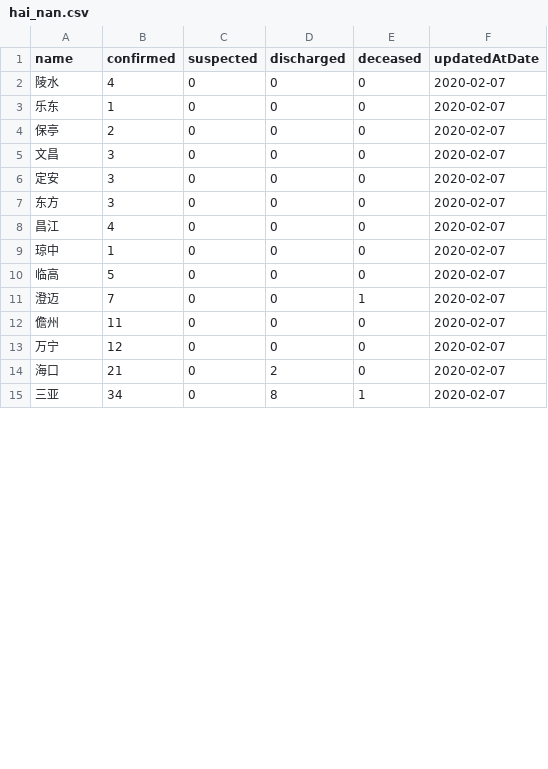
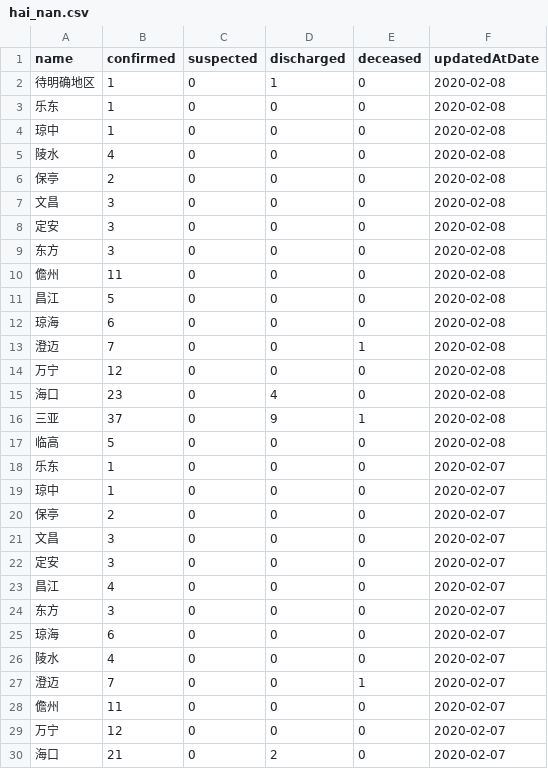
Before and after one commit to fantasticfears-stage/ncov-zh, a CSV file: public/data/provinces/hai_nan.csv, drawn as a sheet; only a part is shown; the shorter side is filled out with more unchanged rows; the diff covers the shown part only.

```diff
--- a/public/data/provinces/hai_nan.csv
+++ b/public/data/provinces/hai_nan.csv
@@ -1,4 +1,20 @@
 name,confirmed,suspected,discharged,deceased,updatedAtDate
-陵水,4,0,0,0,2020-02-07
+待明确地区,1,0,1,0,2020-02-08
+乐东,1,0,0,0,2020-02-08
+琼中,1,0,0,0,2020-02-08
+陵水,4,0,0,0,2020-02-08
+保亭,2,0,0,0,2020-02-08
+文昌,3,0,0,0,2020-02-08
+定安,3,0,0,0,2020-02-08
+东方,3,0,0,0,2020-02-08
+儋州,11,0,0,0,2020-02-08
+昌江,5,0,0,0,2020-02-08
+琼海,6,0,0,0,2020-02-08
+澄迈,7,0,0,1,2020-02-08
+万宁,12,0,0,0,2020-02-08
+海口,23,0,4,0,2020-02-08
+三亚,37,0,9,1,2020-02-08
+临高,5,0,0,0,2020-02-08
 乐东,1,0,0,0,2020-02-07
+琼中,1,0,0,0,2020-02-07
 保亭,2,0,0,0,2020-02-07
@@ -6,6 +22,6 @@ name,confirmed,suspected,discharged,deceased,updatedAtDate
 定安,3,0,0,0,2020-02-07
+昌江,4,0,0,0,2020-02-07
 东方,3,0,0,0,2020-02-07
-昌江,4,0,0,0,2020-02-07
-琼中,1,0,0,0,2020-02-07
-临高,5,0,0,0,2020-02-07
+琼海,6,0,0,0,2020-02-07
+陵水,4,0,0,0,2020-02-07
 澄迈,7,0,0,1,2020-02-07
```
Also changed, not shown: 34 moved rows elsewhere in this file, public/data/provinces/bei_jing.csv, public/data/provinces/he_nan.csv, 15 other files.
